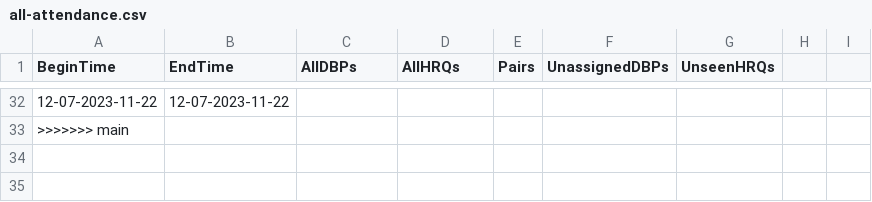
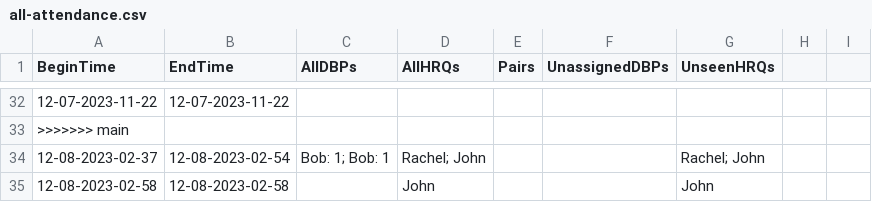
Before and after one commit to cs0320-f23/term-project-rdbrooks-meball-jzdzilow-sridley, a CSV file: back/data/all-attendance.csv, drawn as a sheet; only a part is shown, gaps mark what is left out; the diff names each change by its address in the sheet, - before the commit and + after, or states it on an @@ line.

Commit message:
feat: added display for escalated and unescalated pairs

```diff
--- a/back/data/all-attendance.csv
+++ b/back/data/all-attendance.csv
+row 34: 12-08-2023-02-37 | 12-08-2023-02-54 | Bob: 1; Bob: 1 | Rachel; John |  |  | Rachel; John
+row 35: 12-08-2023-02-58 | 12-08-2023-02-58 |  | John |  |  | John
```
Also changed, not shown: 5 other files.
